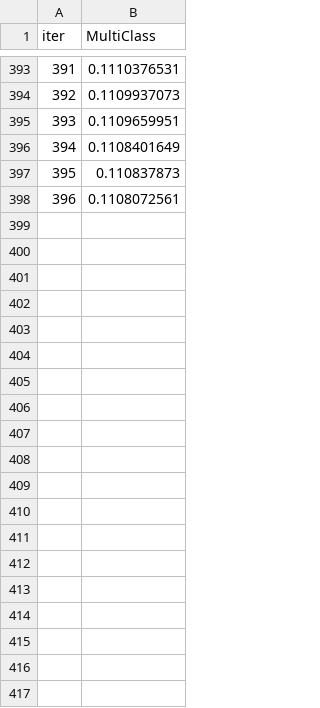
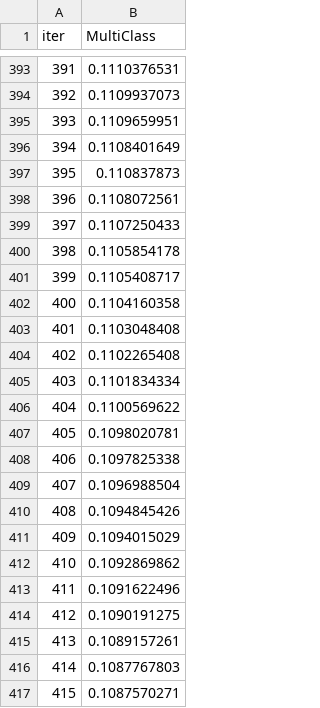
Before and after one commit to Jduun/DigitRecognizer, a TSV file: catboost_info/learn_error.tsv, drawn as a sheet; only a part is shown, gaps mark what is left out; the diff covers the shown part only.

```diff
--- a/catboost_info/learn_error.tsv
+++ b/catboost_info/learn_error.tsv
@@ -398 +398,20 @@ iter	MultiClass
 396	0.1108072561
+397	0.1107250433
+398	0.1105854178
+399	0.1105408717
+400	0.1104160358
+401	0.1103048408
+402	0.1102265408
+403	0.1101834334
+404	0.1100569622
+405	0.1098020781
+406	0.1097825338
+407	0.1096988504
+408	0.1094845426
+409	0.1094015029
+410	0.1092869862
+411	0.1091622496
+412	0.1090191275
+413	0.1089157261
+414	0.1087767803
+415	0.1087570271
```
Also changed, not shown: 53 added rows elsewhere in this file, catboost_info/test_error.tsv, catboost_info/time_left.tsv, 5 other files.
